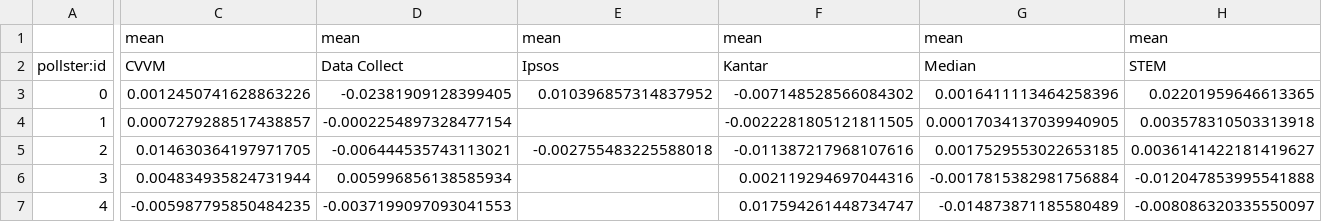
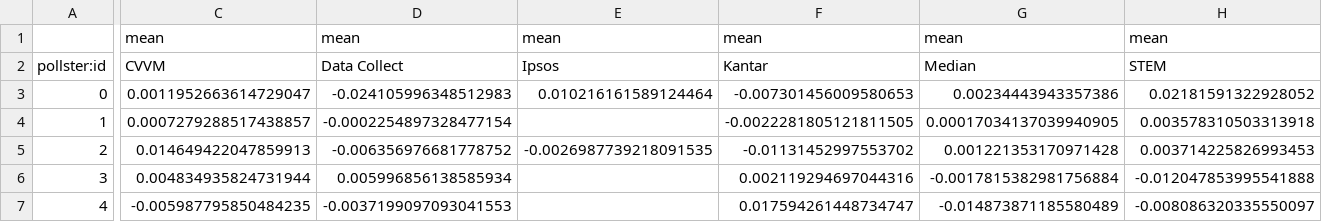
Before and after one commit to michalskop/mandaty.cz, a CSV file: house_effect.csv, drawn as a sheet; only a part is shown, gaps mark what is left out; the diff covers the shown part only; the diff names each change by its address in the sheet, - before the commit and + after, or states it on an @@ line.

```diff
--- a/house_effect.csv
+++ b/house_effect.csv
-C3: 0.0012450741628863226
+C3: 0.0011952663614729047
-D3: -0.02381909128399405
+D3: -0.024105996348512983
-E3: 0.010396857314837952
+E3: 0.010216161589124464
-F3: -0.007148528566084302
+F3: -0.007301456009580653
-G3: 0.0016411113464258396
+G3: 0.00234443943357386
-H3: 0.02201959646613365
+H3: 0.02181591322928052
-C5: 0.014630364197971705
+C5: 0.014649422047859913
-D5: -0.006444535743113021
+D5: -0.006356976681778752
-E5: -0.002755483225588018
+E5: -0.0026987739218091535
-F5: -0.011387217968107616
+F5: -0.01131452997553702
-G5: 0.0017529553022653185
+G5: 0.001221353170971428
-H5: 0.0036141422181419627
+H5: 0.003714225826993453
```
Also changed, not shown: 86 edited cells elsewhere in this file, data_averages.csv, data_flourish.csv, 13 other files.
